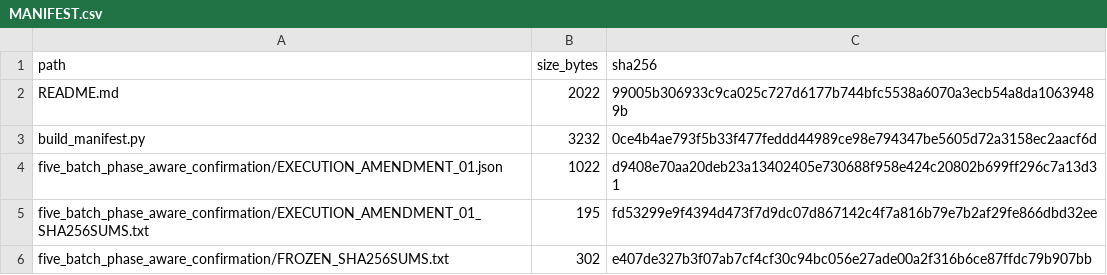
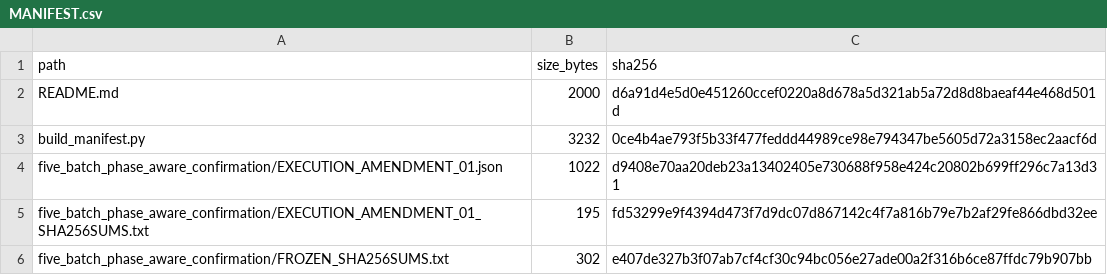
Before and after one commit to QTQT233/Sign-Constrained-Reinforcement-Learning-for-Energy-Efficient-Bipedal-Foot-Placement, a CSV file: supplementary/S4/MANIFEST.csv, drawn as a sheet; only a part is shown.

```diff
--- a/supplementary/S4/MANIFEST.csv
+++ b/supplementary/S4/MANIFEST.csv
@@ -1,3 +1,3 @@
 path,size_bytes,sha256
-README.md,2022,99005b306933c9ca025c727d6177b744bfc5538a6070a3ecb54a8da10639489b
+README.md,2000,d6a91d4e5d0e451260ccef0220a8d678a5d321ab5a72d8d8baeaf44e468d501d
 build_manifest.py,3232,0ce4b4ae793f5b33f477feddd44989ce98e794347be5605d72a3158ec2aacf6d
```
Also changed, not shown: MANIFEST.csv, 12 other files.
